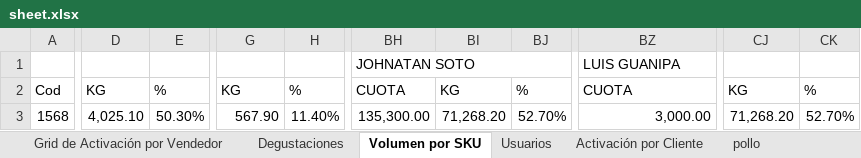
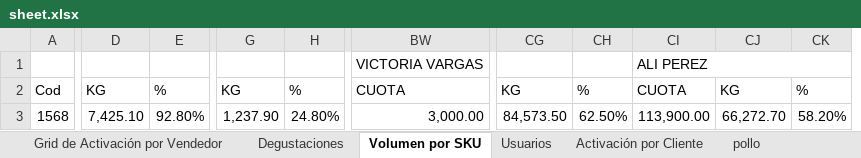
Before and after one commit to pagoscodizulca-svg/dashboard-fdv---planificador, an Excel workbook: sheet.xlsx, sheet Volumen por SKU, drawn as a sheet; only a part is shown, gaps mark what is left out; values as stored, in another font and other column widths than the file's, no cell formats; charts and pictures not drawn; removed rows and columns are numbered as before the commit, all else as after; the diff covers the shown part only; the diff names each change by its address in the sheet, - before the commit and + after, or states it on an @@ line.

```diff
--- a/sheet.xlsx (sheet Volumen por SKU)
+++ b/sheet.xlsx (sheet Volumen por SKU)
-column BH, rows 1-3: JOHNATAN SOTO | CUOTA | 135,300.00
-column BI, rows 2-3: KG | 71,268.20
-column BJ, rows 2-3: % | 52.70%
+column CG, rows 2-3: KG | 84,573.50
+column CH, rows 2-3: % | 62.50%
+column CI, rows 1-3: ALI PEREZ | CUOTA | 113,900.00
-BW1: LUIS GUANIPA
+BW1: VICTORIA VARGAS
-D3: 4,025.10
+D3: 7,425.10
-E3: 50.30%
+E3: 92.80%
-G3: 567.90
+G3: 1,237.90
-H3: 11.40%
+H3: 24.80%
-CJ3: 71,268.20
+CJ3: 66,272.70
-CK3: 52.70%
+CK3: 58.20%
```
Also changed, not shown: 1788 edited cells and merged cells elsewhere in this sheet, sheet pollo, sheet Azucar, sheet Enteros Ligeros, sheet leche, sheet jamon asturias, sheet Grid de Activación por Vendedor, 1 more sheet, cell formats.
